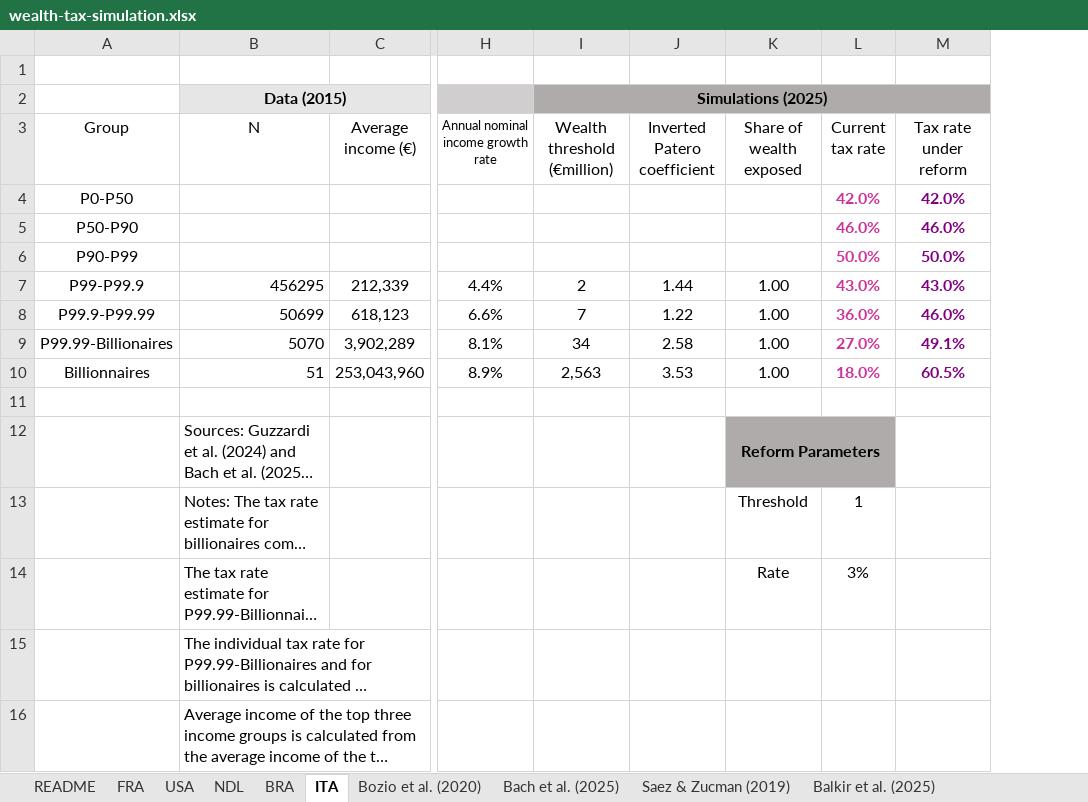
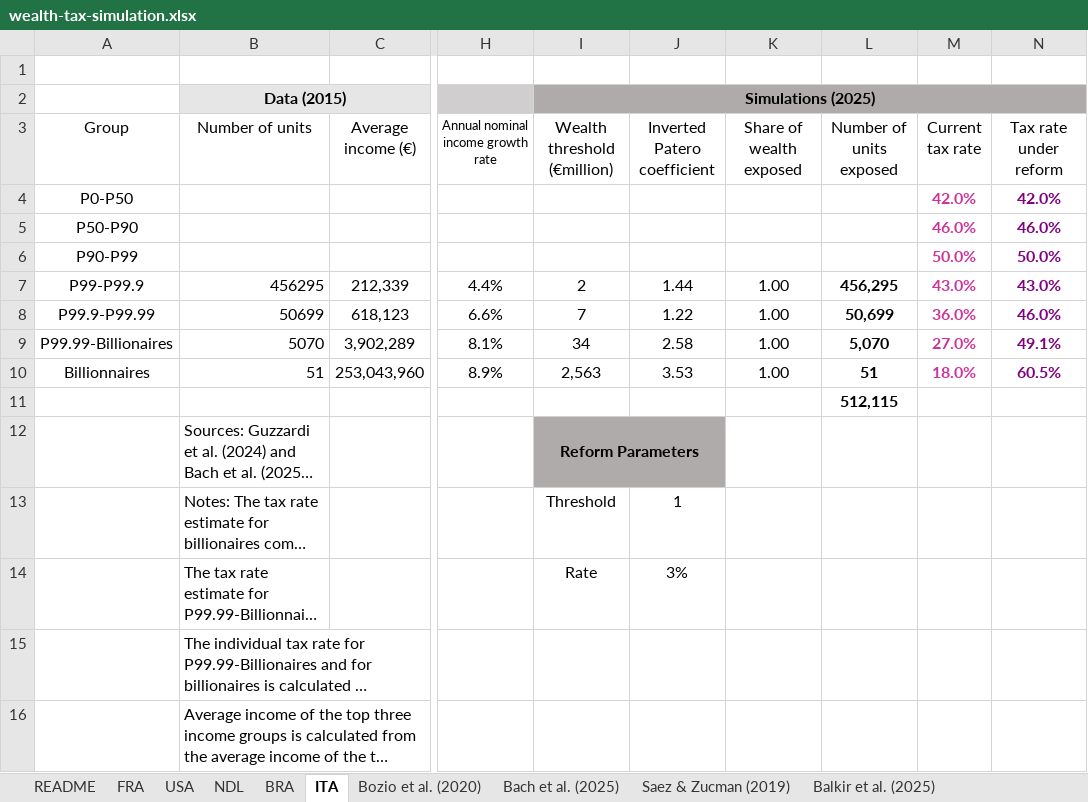
Before and after one commit to leonmouillet/wealth-tax-simulator, an Excel workbook: public/wealth-tax-simulation.xlsx, sheet ITA, drawn as a sheet; only a part is shown, gaps mark what is left out; long unchanged cells end in …; values as stored, in another font and other column widths than the file's, no borders; charts and pictures not drawn; removed rows and columns are numbered as before the commit, all else as after; the diff names each change by its address in the sheet, - before the commit and + after, or states it on an @@ line.

Commit message:
Add count of individuals subject to the tax. Reorganise simulation section. Update US data (tax unit level)

```diff
--- a/public/wealth-tax-simulation.xlsx (sheet ITA)
+++ b/public/wealth-tax-simulation.xlsx (sheet ITA)
+column L (Number of units exposed), rows 7-11: 456,295 | 50,699 | 5,070 | 51 | 512,115
-B3: N
+B3: Number of units
-I12 (Wealth threshold (€million)): (empty)
+I12 (Wealth threshold (€million)): Reform Parameters
-I12:J12 fill: none
+I12:J12 fill: #AFABAB
+I12:J12 merged
-K12 (Share of wealth exposed): Reform Parameters
+K12 (Share of wealth exposed): (empty)
-K12 fill: #AFABAB
+K12 fill: none
-K12:L12 merged
-M12 fill: #AFABAB
+M12 fill: none
-I13 (Wealth threshold (€million)): (empty)
+I13 (Wealth threshold (€million)): Threshold
-J13 (Inverted Patero coefficient): (empty)
+J13 (Inverted Patero coefficient): 1
-K13 (Share of wealth exposed): Threshold
+K13 (Share of wealth exposed): (empty)
-M13 (Current tax rate): 1
+M13 (Current tax rate): (empty)
-I14 (Wealth threshold (€million)): (empty)
+I14 (Wealth threshold (€million)): Rate
-J14 (Inverted Patero coefficient): (empty)
+J14 (Inverted Patero coefficient): 3%
-K14 (Share of wealth exposed): Rate
+K14 (Share of wealth exposed): (empty)
-M14 (Current tax rate): 3%
+M14 (Current tax rate): (empty)
```
Also changed, not shown: sheet USA, sheet FRA, sheet NDL, sheet BRA, sheet Saez & Zucman (2019), other sheet tabs, formulas that keep their value, charts or pictures, 9 other files.
